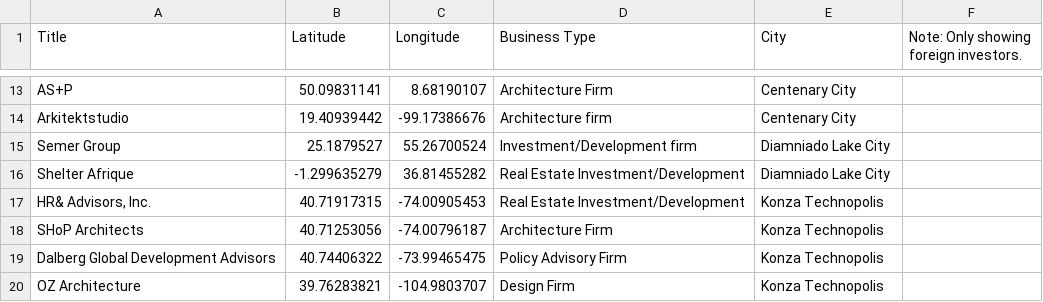
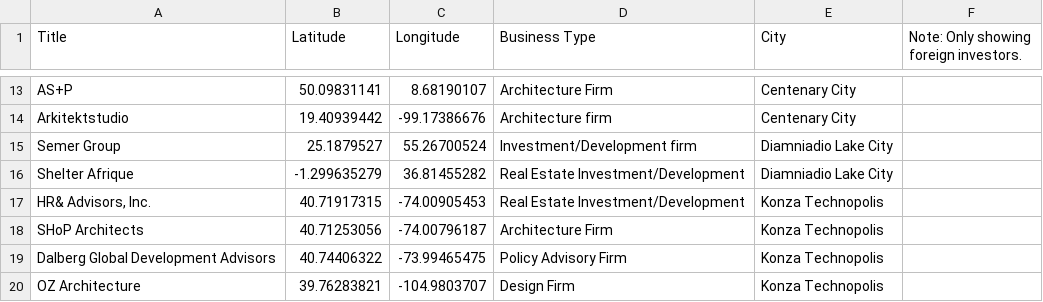
Before and after one commit to MonaLon/VaporwareCitySite, a CSV file: Vaporware Cities Investors.csv, drawn as a sheet; only a part is shown, gaps mark what is left out.

Commit message:
csv processing stuff
It's now possible to get an array of investor names/locations from clicking on a city. This can now be tied into the arc-creating function and a visual path will be generated.

```diff
--- a/Vaporware Cities Investors.csv
+++ b/Vaporware Cities Investors.csv
@@ -14,4 +14,4 @@ AS+P,50.09831141,8.68190107,Architecture Firm,Centenary City,
 Arkitektstudio,19.40939442,-99.17386676,Architecture firm,Centenary City,
-Semer Group,25.1879527,55.26700524,Investment/Development firm,Diamniado Lake City,
-Shelter Afrique,-1.299635279,36.81455282,Real Estate Investment/Development,Diamniado Lake City,
+Semer Group,25.1879527,55.26700524,Investment/Development firm,Diamniadio Lake City,
+Shelter Afrique,-1.299635279,36.81455282,Real Estate Investment/Development,Diamniadio Lake City,
 "HR& Advisors, Inc.",40.71917315,-74.00905453,Real Estate Investment/Development,Konza Technopolis,
```
Also changed, not shown: 1 other file.
